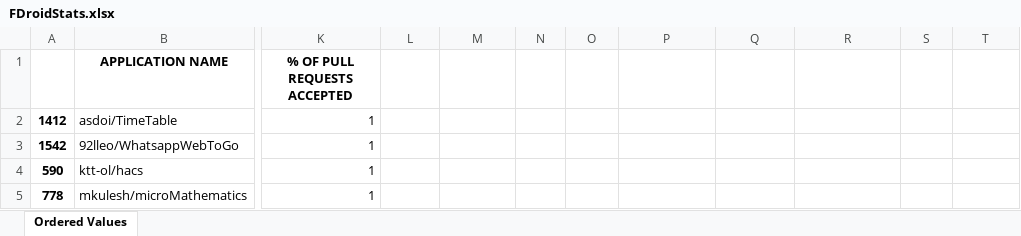
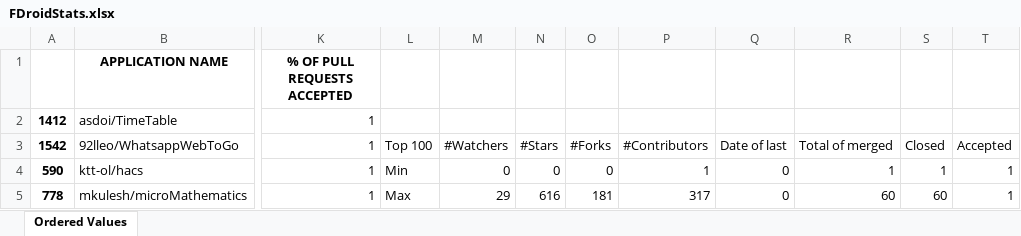
Before and after one commit to sr-lab/EcoAndroid, an Excel workbook: scripts/FDroidStats.xlsx, sheet Ordered Values, drawn as a sheet; only a part is shown, gaps mark what is left out; values as stored, in another font and other column widths than the file's, no borders; the diff covers the shown part only; the diff names each change by its address in the sheet, - before the commit and + after, or states it on an @@ line.

```diff
--- a/scripts/FDroidStats.xlsx (sheet Ordered Values)
+++ b/scripts/FDroidStats.xlsx (sheet Ordered Values)
-L3: (empty)
+L3: Top 100
-M3: (empty)
+M3: #Watchers
-N3: (empty)
+N3: #Stars
-O3: (empty)
+O3: #Forks
-P3: (empty)
+P3: #Contributors
-Q3: (empty)
+Q3: Date of last
-R3: (empty)
+R3: Total of merged
-S3: (empty)
+S3: Closed
-T3: (empty)
+T3: Accepted
-L4: (empty)
+L4: Min
-M4: (empty)
+M4: 0
-N4: (empty)
+N4: 0
-O4: (empty)
+O4: 0
-P4: (empty)
+P4: 1
-Q4:Q5: (empty)
+Q4:Q5: 0
-R4: (empty)
+R4: 1
-S4: (empty)
+S4: 1
-T4:T5: (empty)
+T4:T5: 1
-L5: (empty)
+L5: Max
-M5: (empty)
+M5: 29
-N5: (empty)
+N5: 616
-O5: (empty)
+O5: 181
-P5: (empty)
+P5: 317
-R5: (empty)
+R5: 60
-S5: (empty)
+S5: 60
```
Also changed, not shown: 36 edited cells elsewhere in this sheet, scripts/evaluationStats.xlsx, 6 other files.
